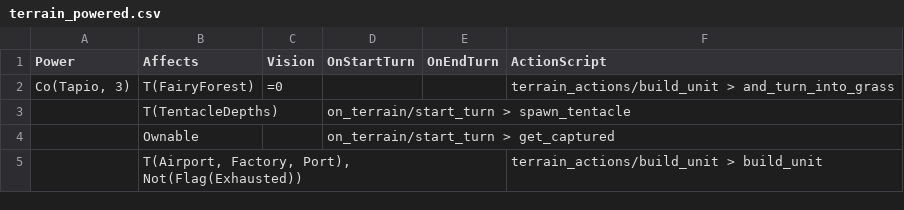
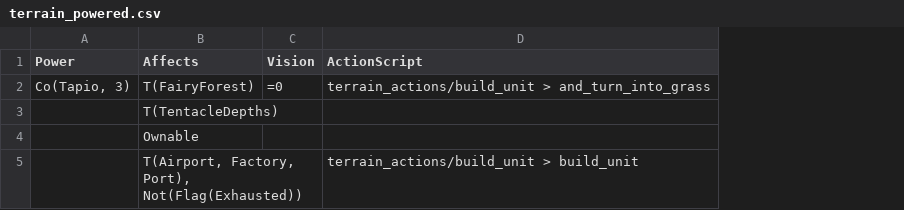
Before and after one commit to stratecide/tbs-core, a CSV file: configs/default_test/terrain_powered.csv, drawn as a sheet; the diff names each change by its address in the sheet, - before the commit and + after, or states it on an @@ line.

```diff
--- a/configs/default_test/terrain_powered.csv
+++ b/configs/default_test/terrain_powered.csv
-column D (OnStartTurn), rows 3-4: on_terrain/start_turn > spawn_tentacle | on_terrain/start_turn > get_captured
-column E (OnEndTurn), empty
```
Also changed, not shown: configs/default_test/tags.csv, configs/default_test/unit_powered.csv, 29 other files.
